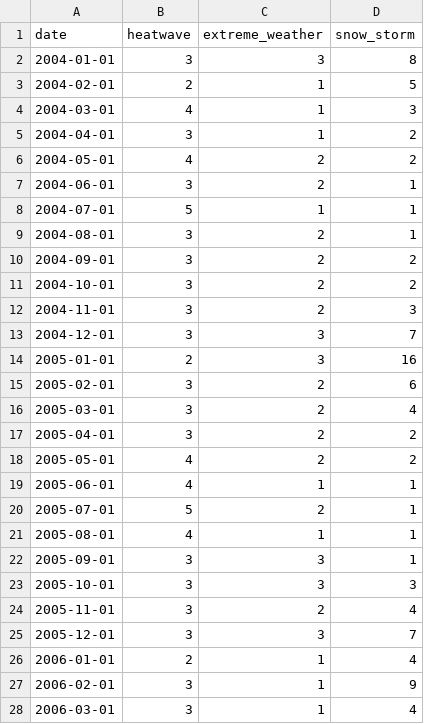
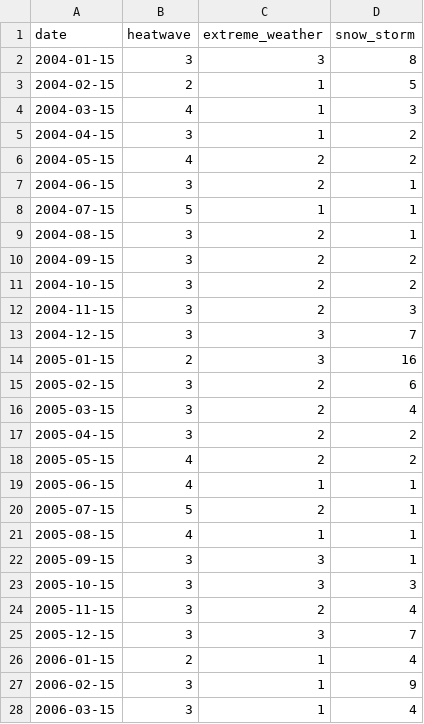
Before and after one commit to leblacomenet/HW3, a CSV file: data/google.csv, drawn as a sheet; only a part is shown; the diff covers the shown part only.

```diff
--- a/data/google.csv
+++ b/data/google.csv
@@ -1,28 +1,28 @@
 "date","heatwave","extreme_weather","snow_storm"
-"2004-01-01",3,3,8
-"2004-02-01",2,1,5
-"2004-03-01",4,1,3
-"2004-04-01",3,1,2
-"2004-05-01",4,2,2
-"2004-06-01",3,2,1
-"2004-07-01",5,1,1
-"2004-08-01",3,2,1
-"2004-09-01",3,2,2
-"2004-10-01",3,2,2
-"2004-11-01",3,2,3
-"2004-12-01",3,3,7
-"2005-01-01",2,3,16
-"2005-02-01",3,2,6
-"2005-03-01",3,2,4
-"2005-04-01",3,2,2
-"2005-05-01",4,2,2
-"2005-06-01",4,1,1
-"2005-07-01",5,2,1
-"2005-08-01",4,1,1
-"2005-09-01",3,3,1
-"2005-10-01",3,3,3
-"2005-11-01",3,2,4
-"2005-12-01",3,3,7
-"2006-01-01",2,1,4
-"2006-02-01",3,1,9
-"2006-03-01",3,1,4
+2004-01-15,3,3,8
+2004-02-15,2,1,5
+2004-03-15,4,1,3
+2004-04-15,3,1,2
+2004-05-15,4,2,2
+2004-06-15,3,2,1
+2004-07-15,5,1,1
+2004-08-15,3,2,1
+2004-09-15,3,2,2
+2004-10-15,3,2,2
+2004-11-15,3,2,3
+2004-12-15,3,3,7
+2005-01-15,2,3,16
+2005-02-15,3,2,6
+2005-03-15,3,2,4
+2005-04-15,3,2,2
+2005-05-15,4,2,2
+2005-06-15,4,1,1
+2005-07-15,5,2,1
+2005-08-15,4,1,1
+2005-09-15,3,3,1
+2005-10-15,3,3,3
+2005-11-15,3,2,4
+2005-12-15,3,3,7
+2006-01-15,2,1,4
+2006-02-15,3,1,9
+2006-03-15,3,1,4
```
Also changed, not shown: 132 edited cells elsewhere in this file, data/temp.csv, 3 other files.
